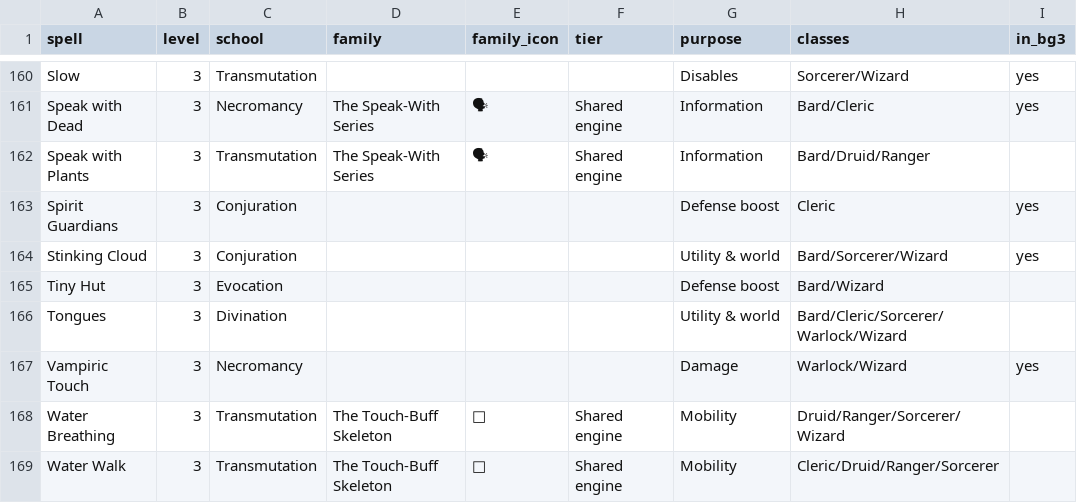
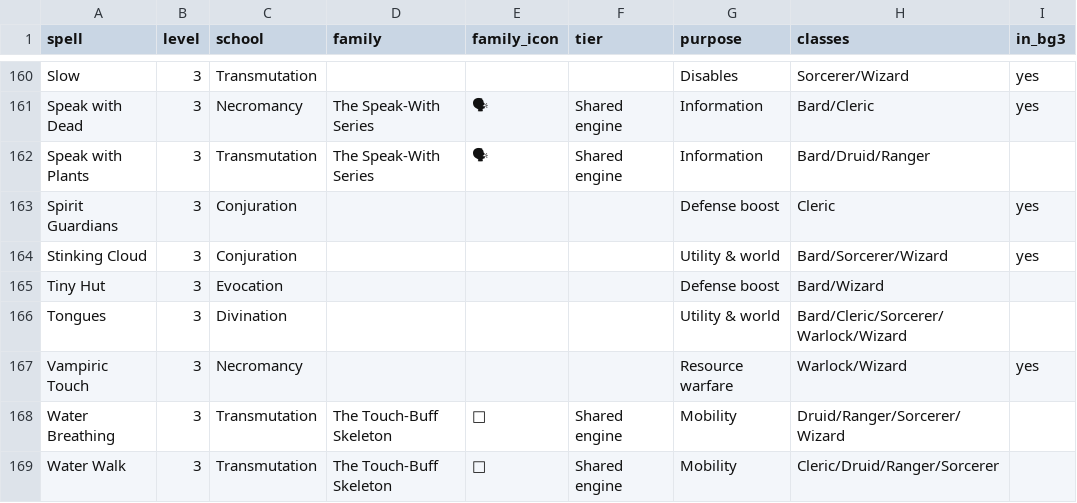
Before and after one commit to AtomechLLC/bg3-spell-graphs, a CSV file: spells_tagged_by_family.csv, drawn as a sheet; only a part is shown, gaps mark what is left out.

```diff
--- a/spells_tagged_by_family.csv
+++ b/spells_tagged_by_family.csv
@@ -166,3 +166,3 @@ Tiny Hut,3,Evocation,,,,Defense boost,Bard/Wizard,
 Tongues,3,Divination,,,,Utility & world,Bard/Cleric/Sorcerer/Warlock/Wizard,
-Vampiric Touch,3,Necromancy,,,,Damage,Warlock/Wizard,yes
+Vampiric Touch,3,Necromancy,,,,Resource warfare,Warlock/Wizard,yes
 Water Breathing,3,Transmutation,The Touch-Buff Skeleton,🤝,Shared engine,Mobility,Druid/Ranger/Sorcerer/Wizard,
```
Also changed, not shown: 22 other files.
